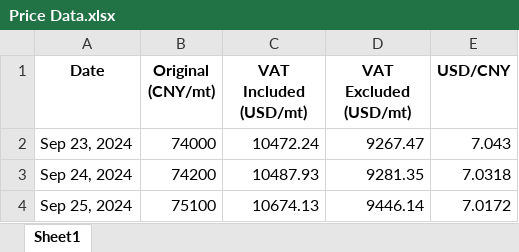
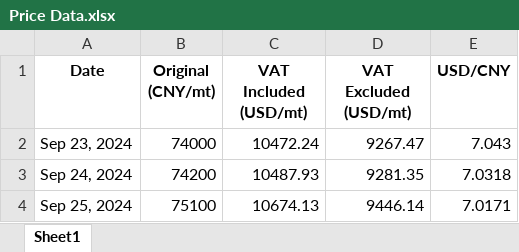
Before and after one commit to he-man-shoo/scraper, an Excel workbook: Price Data.xlsx, sheet Sheet1, drawn as a sheet; values as stored, in another font and other column widths than the file's, no borders; the diff names each change by its address in the sheet, - before the commit and + after, or states it on an @@ line.

```diff
--- a/Price Data.xlsx (sheet Sheet1)
+++ b/Price Data.xlsx (sheet Sheet1)
-E4 (USD/CNY): 7.0172
+E4 (USD/CNY): 7.0171
```
